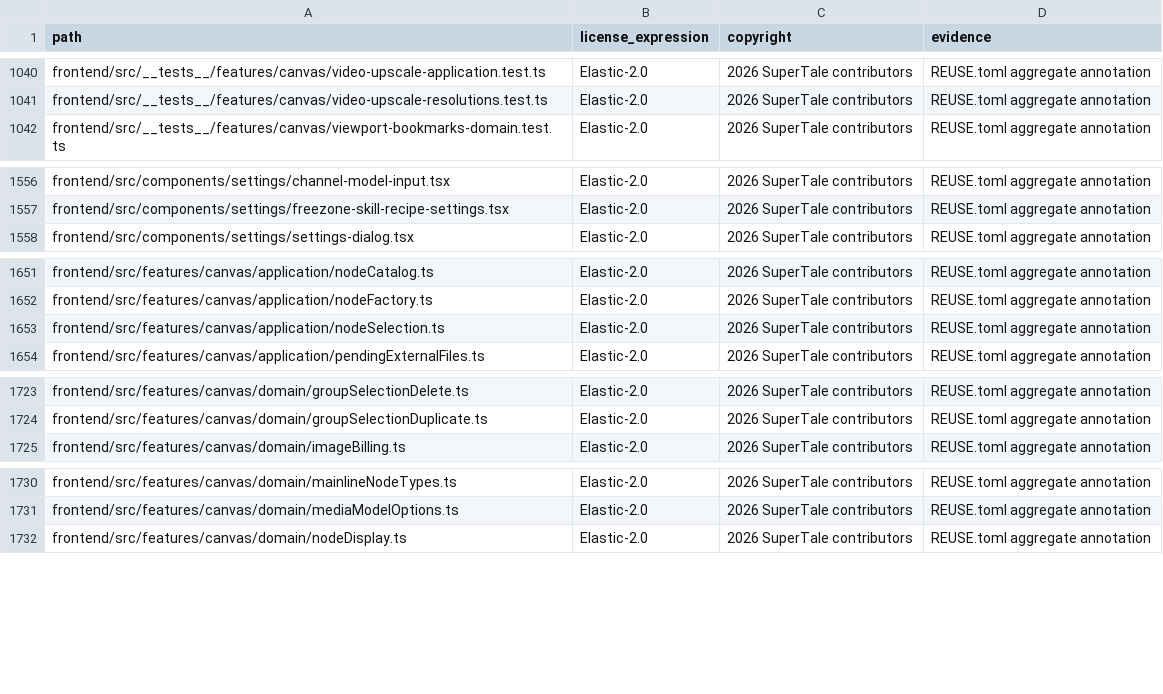
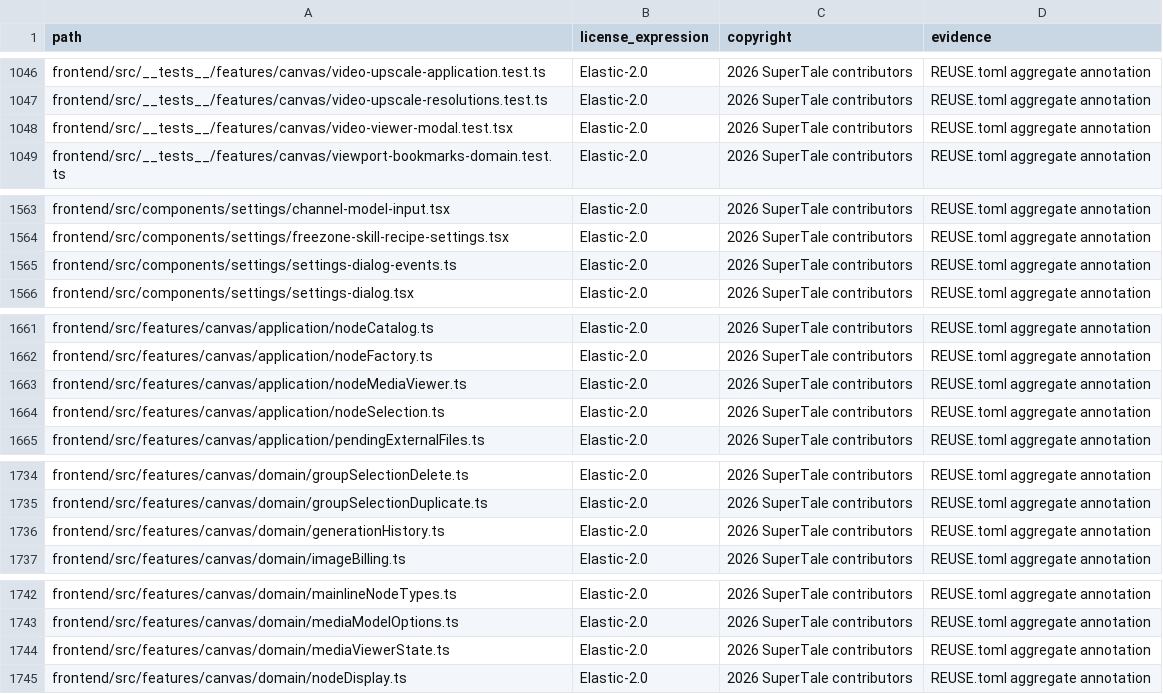
Before and after one commit to DarkEsteves/dramaclaw, a CSV file: license-inventory.csv, drawn as a sheet; only a part is shown, gaps mark what is left out; the diff covers the shown part only; the diff names each change by its address in the sheet, - before the commit and + after, or states it on an @@ line.

Commit message:
feat(canvas): sync media viewers and skill settings

```diff
--- a/license-inventory.csv
+++ b/license-inventory.csv
+row 1048: frontend/src/__tests__/features/canvas/video-viewer-modal.test.tsx | Elastic-2.0 | 2026 SuperTale contributors | REUSE.toml aggregate annotation
+row 1565: frontend/src/components/settings/settings-dialog-events.ts | Elastic-2.0 | 2026 SuperTale contributors | REUSE.toml aggregate annotation
+row 1663: frontend/src/features/canvas/application/nodeMediaViewer.ts | Elastic-2.0 | 2026 SuperTale contributors | REUSE.toml aggregate annotation
+row 1736: frontend/src/features/canvas/domain/generationHistory.ts | Elastic-2.0 | 2026 SuperTale contributors | REUSE.toml aggregate annotation
+row 1744: frontend/src/features/canvas/domain/mediaViewerState.ts | Elastic-2.0 | 2026 SuperTale contributors | REUSE.toml aggregate annotation
```
Also changed, not shown: 13 added rows and 2 removed rows elsewhere in this file, 51 other files.
